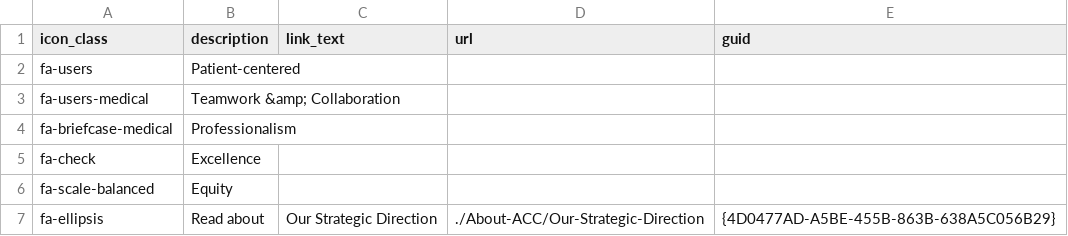
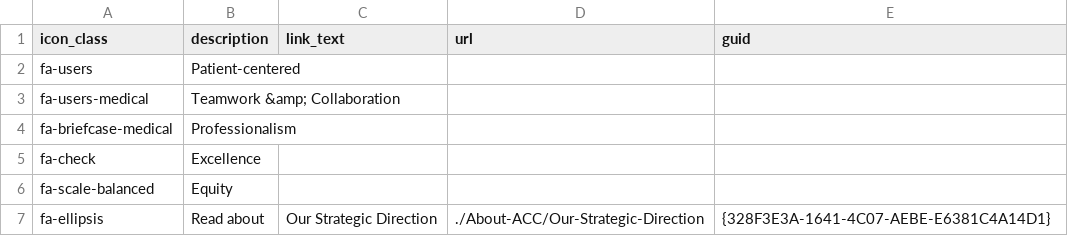
Before and after one commit to ACC-Style/PrototypingACCorg, a CSV file: _data/Blocks/About/UL_IconText_Core.csv, drawn as a sheet.

```diff
--- a/_data/Blocks/About/UL_IconText_Core.csv
+++ b/_data/Blocks/About/UL_IconText_Core.csv
@@ -6,2 +6,2 @@ fa-check,Excellence,,,,
 fa-scale-balanced,Equity,,,,
-fa-ellipsis,Read about,Our Strategic Direction,./About-ACC/Our-Strategic-Direction,{4D0477AD-A5BE-455B-863B-638A5C056B29},
+fa-ellipsis,Read about,Our Strategic Direction,./About-ACC/Our-Strategic-Direction,{328F3E3A-1641-4C07-AEBE-E6381C4A14D1},
```
Also changed, not shown: _data/Blocks/About/ButtonGroup_Community.csv, _data/Blocks/About/UL_IconText_PointsOfView.csv, 2 other files.
